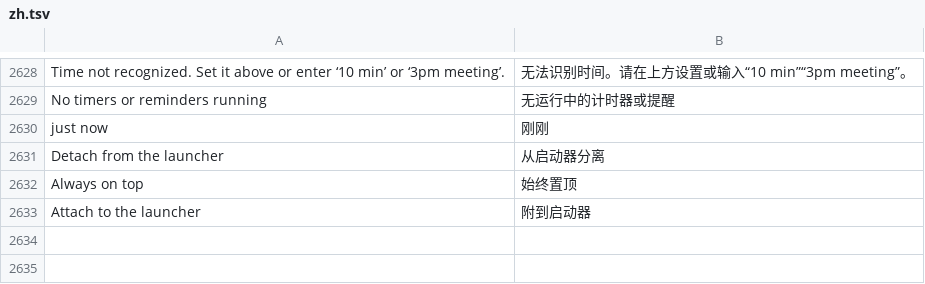
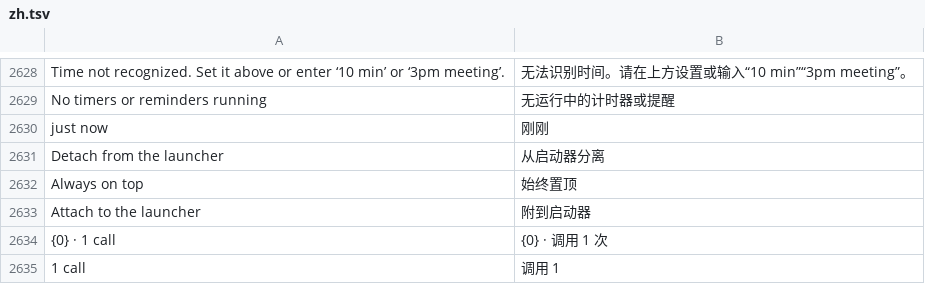
Before and after one commit to hyeon1035298/Bloom, a TSV file: src/Bloom/Assets/Lang/zh.tsv, drawn as a sheet; only a part is shown, gaps mark what is left out; the diff names each change by its address in the sheet, - before the commit and + after, or states it on an @@ line.

```diff
--- a/src/Bloom/Assets/Lang/zh.tsv
+++ b/src/Bloom/Assets/Lang/zh.tsv
+row 2634: {0} · 1 call | {0} · 调用 1 次
+row 2635: 1 call | 调用 1
```
Also changed, not shown: src/Bloom/Assets/Lang/ja.tsv, 10 other files.
